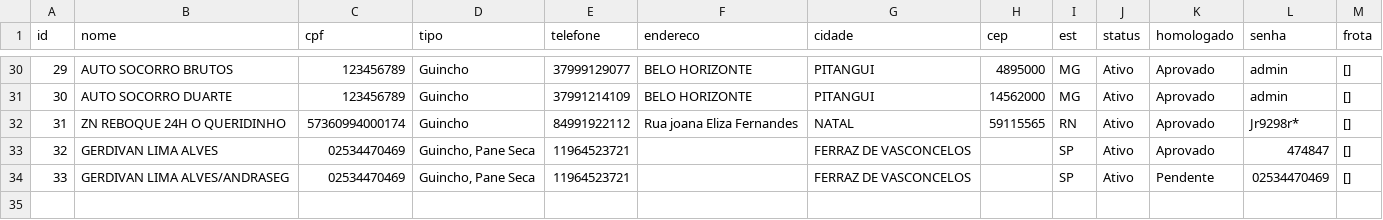
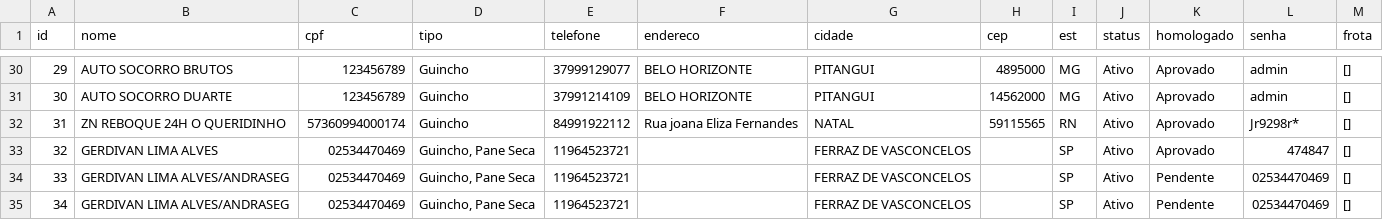
Before and after one commit to adrastreamentos/ad-central, a CSV file: AD_Assistencia/banco_prestadores.csv, drawn as a sheet; only a part is shown, gaps mark what is left out; the diff names each change by its address in the sheet, - before the commit and + after, or states it on an @@ line.

Commit message:
🔥 Auto-salvamento: AD_Assistencia/banco_prestadores.csv

```diff
--- a/AD_Assistencia/banco_prestadores.csv
+++ b/AD_Assistencia/banco_prestadores.csv
+row 35: 34 | GERDIVAN LIMA ALVES/ANDRASEG | 02534470469 | Guincho, Pane Seca | 11964523721 |  | FERRAZ DE VASCONCELOS |  | SP | Ativo | Pendente | 02534470469 | []
```
